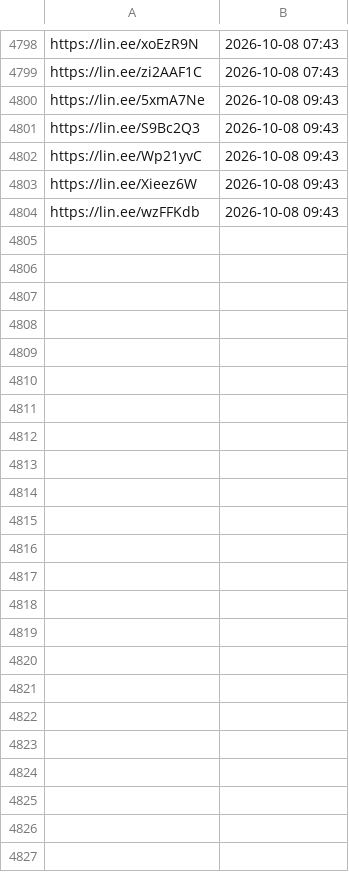
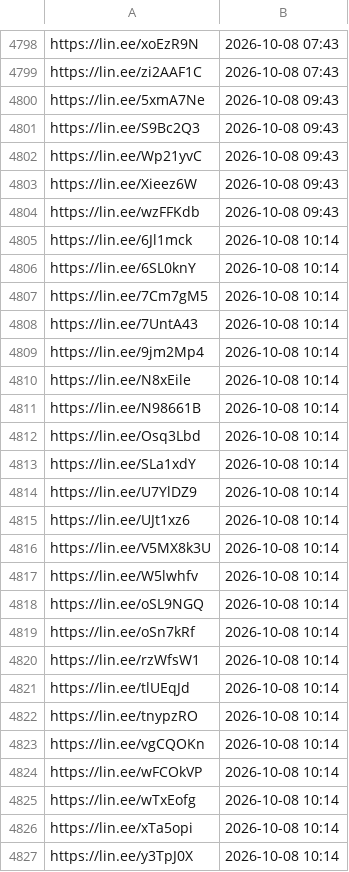
Before and after one commit to wowack7/beybuilder, a TSV file: data/draw/item_seen.tsv, drawn as a sheet; only a part is shown, gaps mark what is left out; the diff names each change by its address in the sheet, - before the commit and + after, or states it on an @@ line.

```diff
--- a/data/draw/item_seen.tsv
+++ b/data/draw/item_seen.tsv
+row 4805: https://lin.ee/6Jl1mck | 2026-10-08 10:14
+row 4806: https://lin.ee/6SL0knY | 2026-10-08 10:14
+row 4807: https://lin.ee/7Cm7gM5 | 2026-10-08 10:14
+row 4808: https://lin.ee/7UntA43 | 2026-10-08 10:14
+row 4809: https://lin.ee/9jm2Mp4 | 2026-10-08 10:14
+row 4810: https://lin.ee/N8xEile | 2026-10-08 10:14
+row 4811: https://lin.ee/N98661B | 2026-10-08 10:14
+row 4812: https://lin.ee/Osq3Lbd | 2026-10-08 10:14
+row 4813: https://lin.ee/SLa1xdY | 2026-10-08 10:14
+row 4814: https://lin.ee/U7YlDZ9 | 2026-10-08 10:14
+row 4815: https://lin.ee/UJt1xz6 | 2026-10-08 10:14
+row 4816: https://lin.ee/V5MX8k3U | 2026-10-08 10:14
+row 4817: https://lin.ee/W5lwhfv | 2026-10-08 10:14
+row 4818: https://lin.ee/oSL9NGQ | 2026-10-08 10:14
+row 4819: https://lin.ee/oSn7kRf | 2026-10-08 10:14
+row 4820: https://lin.ee/rzWfsW1 | 2026-10-08 10:14
+row 4821: https://lin.ee/tlUEqJd | 2026-10-08 10:14
+row 4822: https://lin.ee/tnypzRO | 2026-10-08 10:14
+row 4823: https://lin.ee/vgCQOKn | 2026-10-08 10:14
+row 4824: https://lin.ee/wFCOkVP | 2026-10-08 10:14
+row 4825: https://lin.ee/wTxEofg | 2026-10-08 10:14
+row 4826: https://lin.ee/xTa5opi | 2026-10-08 10:14
+row 4827: https://lin.ee/y3TpJ0X | 2026-10-08 10:14
```
Also changed, not shown: data/draw/mapping.tsv, 3 other files.
